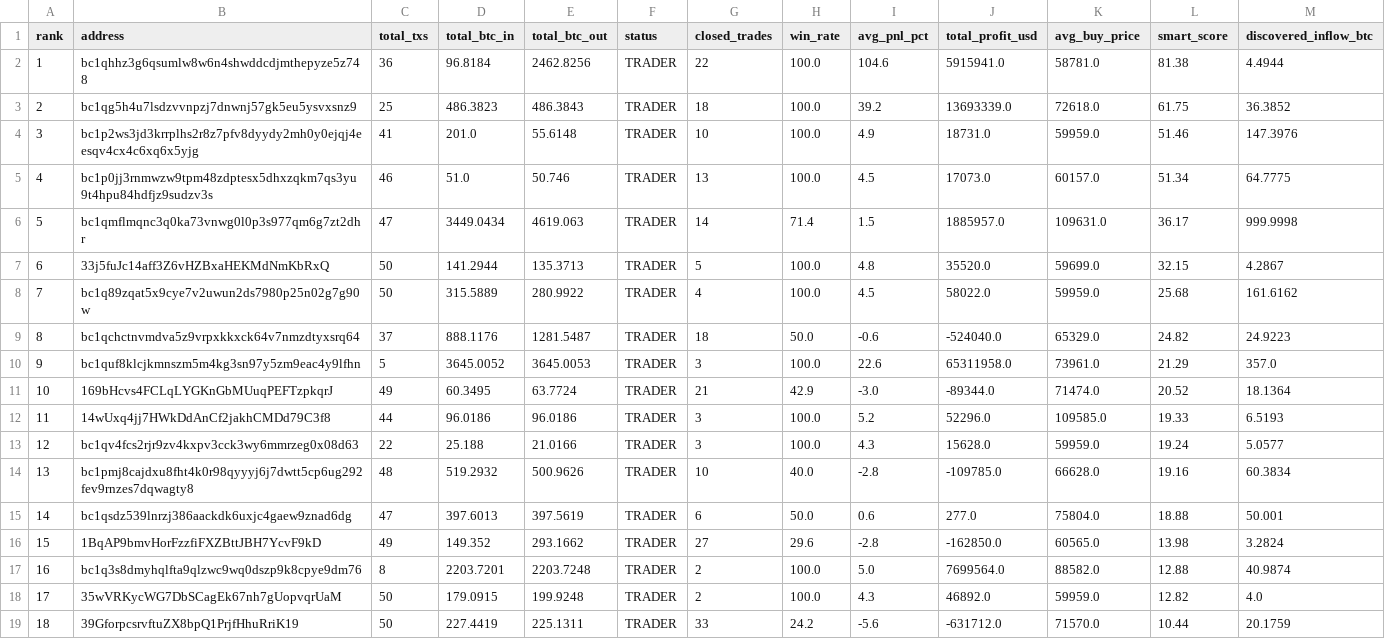
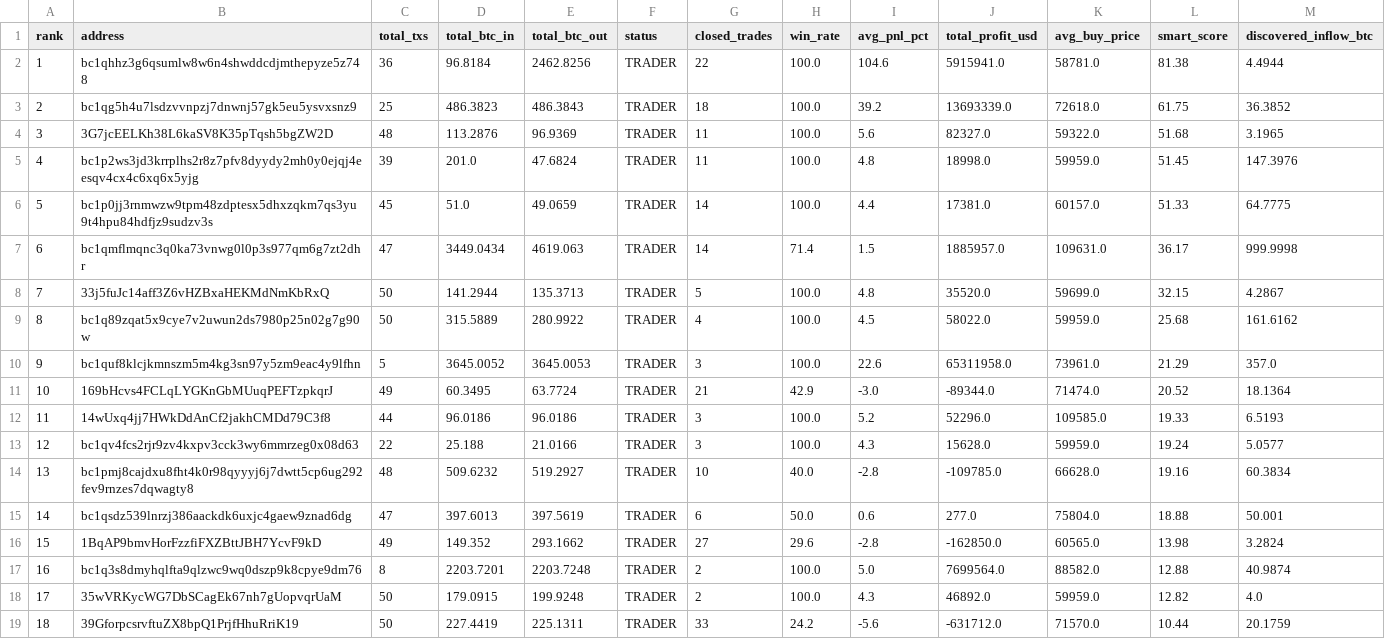
Before and after one commit to nierozgarniety/grubasy-tracker, a CSV file: grubasy_ranking.csv, drawn as a sheet; only a part is shown.

Commit message:
Update 2026-07-05 07:28 UTC

```diff
--- a/grubasy_ranking.csv
+++ b/grubasy_ranking.csv
@@ -3,8 +3,8 @@ rank,address,total_txs,total_btc_in,total_btc_out,status,closed_trades,win_rate,
 2,bc1qg5h4u7lsdzvvnpzj7dnwnj57gk5eu5ysvxsnz9,25,486.3823,486.3843,TRADER,18,100.0,39.2,13693339.0,72618.0,61.75,36.3852
-3,bc1p2ws3jd3krrplhs2r8z7pfv8dyydy2mh0y0ejqj4eesqv4cx4c6xq6x5yjg,41,201.0,55.6148,TRADER,10,100.0,4.9,18731.0,59959.0,51.46,147.3976
-4,bc1p0jj3rnmwzw9tpm48zdptesx5dhxzqkm7qs3yu9t4hpu84hdfjz9sudzv3s,46,51.0,50.746,TRADER,13,100.0,4.5,17073.0,60157.0,51.34,64.7775
-5,bc1qmflmqnc3q0ka73vnwg0l0p3s977qm6g7zt2dhr,47,3449.0434,4619.063,TRADER,14,71.4,1.5,1885957.0,109631.0,36.17,999.9998
-6,33j5fuJc14aff3Z6vHZBxaHEKMdNmKbRxQ,50,141.2944,135.3713,TRADER,5,100.0,4.8,35520.0,59699.0,32.15,4.2867
-7,bc1q89zqat5x9cye7v2uwun2ds7980p25n02g7g90w,50,315.5889,280.9922,TRADER,4,100.0,4.5,58022.0,59959.0,25.68,161.6162
-8,bc1qchctnvmdva5z9vrpxkkxck64v7nmzdtyxsrq64,37,888.1176,1281.5487,TRADER,18,50.0,-0.6,-524040.0,65329.0,24.82,24.9223
+3,3G7jcEELKh38L6kaSV8K35pTqsh5bgZW2D,48,113.2876,96.9369,TRADER,11,100.0,5.6,82327.0,59322.0,51.68,3.1965
+4,bc1p2ws3jd3krrplhs2r8z7pfv8dyydy2mh0y0ejqj4eesqv4cx4c6xq6x5yjg,39,201.0,47.6824,TRADER,11,100.0,4.8,18998.0,59959.0,51.45,147.3976
+5,bc1p0jj3rnmwzw9tpm48zdptesx5dhxzqkm7qs3yu9t4hpu84hdfjz9sudzv3s,45,51.0,49.0659,TRADER,14,100.0,4.4,17381.0,60157.0,51.33,64.7775
+6,bc1qmflmqnc3q0ka73vnwg0l0p3s977qm6g7zt2dhr,47,3449.0434,4619.063,TRADER,14,71.4,1.5,1885957.0,109631.0,36.17,999.9998
+7,33j5fuJc14aff3Z6vHZBxaHEKMdNmKbRxQ,50,141.2944,135.3713,TRADER,5,100.0,4.8,35520.0,59699.0,32.15,4.2867
+8,bc1q89zqat5x9cye7v2uwun2ds7980p25n02g7g90w,50,315.5889,280.9922,TRADER,4,100.0,4.5,58022.0,59959.0,25.68,161.6162
 9,bc1quf8klcjkmnszm5m4kg3sn97y5zm9eac4y9lfhn,5,3645.0052,3645.0053,TRADER,3,100.0,22.6,65311958.0,73961.0,21.29,357.0
@@ -13,3 +13,3 @@ rank,address,total_txs,total_btc_in,total_btc_out,status,closed_trades,win_rate,
 12,bc1qv4fcs2rjr9zv4kxpv3cck3wy6mmrzeg0x08d63,22,25.188,21.0166,TRADER,3,100.0,4.3,15628.0,59959.0,19.24,5.0577
-13,bc1pmj8cajdxu8fht4k0r98qyyyj6j7dwtt5cp6ug292fev9rnzes7dqwagty8,48,519.2932,500.9626,TRADER,10,40.0,-2.8,-109785.0,66628.0,19.16,60.3834
+13,bc1pmj8cajdxu8fht4k0r98qyyyj6j7dwtt5cp6ug292fev9rnzes7dqwagty8,48,509.6232,519.2927,TRADER,10,40.0,-2.8,-109785.0,66628.0,19.16,60.3834
 14,bc1qsdz539lnrzj386aackdk6uxjc4gaew9znad6dg,47,397.6013,397.5619,TRADER,6,50.0,0.6,277.0,75804.0,18.88,50.001
```
